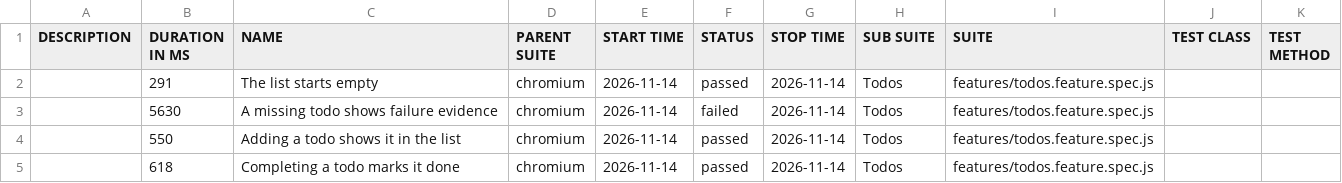
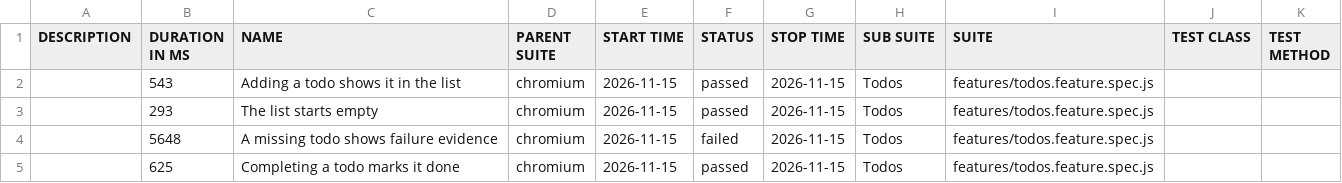
Before and after one commit to qaherasymchuk/js-playwright-bdd-example, a CSV file: regression/data/suites.csv, drawn as a sheet.

Commit message:
Publish regression Allure report 5ab41c72588d437bb5929e313199fcf776fa6bdc

```diff
--- a/regression/data/suites.csv
+++ b/regression/data/suites.csv
@@ -1,5 +1,5 @@
 "DESCRIPTION","DURATION IN MS","NAME","PARENT SUITE","START TIME","STATUS","STOP TIME","SUB SUITE","SUITE","TEST CLASS","TEST METHOD"
-"","291","The list starts empty","chromium","2026-11-14","passed","2026-11-14","Todos","features/todos.feature.spec.js","",""
-"","5630","A missing todo shows failure evidence","chromium","2026-11-14","failed","2026-11-14","Todos","features/todos.feature.spec.js","",""
-"","550","Adding a todo shows it in the list","chromium","2026-11-14","passed","2026-11-14","Todos","features/todos.feature.spec.js","",""
-"","618","Completing a todo marks it done","chromium","2026-11-14","passed","2026-11-14","Todos","features/todos.feature.spec.js","",""
+"","543","Adding a todo shows it in the list","chromium","2026-11-15","passed","2026-11-15","Todos","features/todos.feature.spec.js","",""
+"","293","The list starts empty","chromium","2026-11-15","passed","2026-11-15","Todos","features/todos.feature.spec.js","",""
+"","5648","A missing todo shows failure evidence","chromium","2026-11-15","failed","2026-11-15","Todos","features/todos.feature.spec.js","",""
+"","625","Completing a todo marks it done","chromium","2026-11-15","passed","2026-11-15","Todos","features/todos.feature.spec.js","",""
```
Also changed, not shown: 32 other files.
